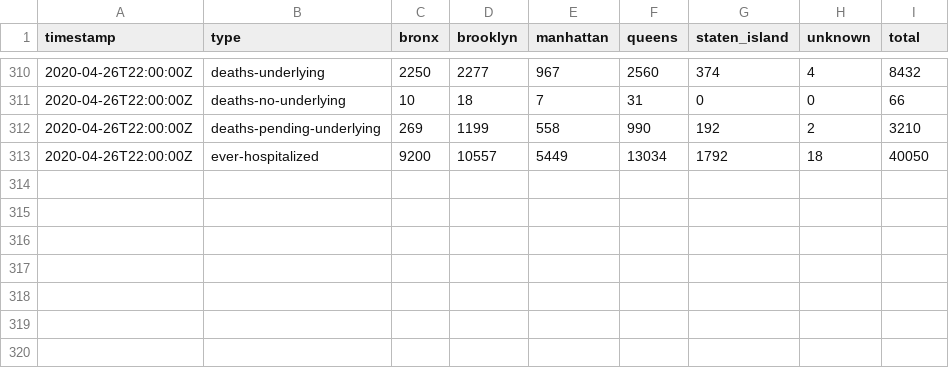
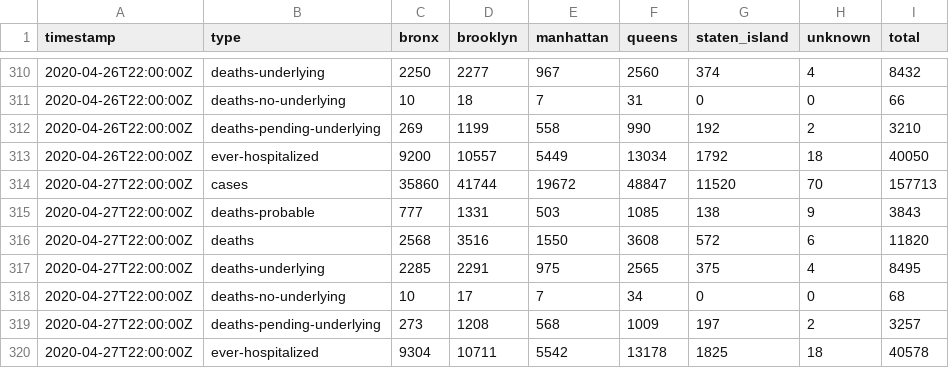
Before and after one commit to thecityny/covid-19-nyc-data, a CSV file: borough.csv, drawn as a sheet; only a part is shown, gaps mark what is left out; the diff names each change by its address in the sheet, - before the commit and + after, or states it on an @@ line.

Commit message:
NYC and state 4/27 data, ZCTA 4/28 data

```diff
--- a/borough.csv
+++ b/borough.csv
+row 314: 2020-04-27T22:00:00Z | cases | 35860 | 41744 | 19672 | 48847 | 11520 | 70 | 157713
+row 315: 2020-04-27T22:00:00Z | deaths-probable | 777 | 1331 | 503 | 1085 | 138 | 9 | 3843
+row 316: 2020-04-27T22:00:00Z | deaths | 2568 | 3516 | 1550 | 3608 | 572 | 6 | 11820
+row 317: 2020-04-27T22:00:00Z | deaths-underlying | 2285 | 2291 | 975 | 2565 | 375 | 4 | 8495
+row 318: 2020-04-27T22:00:00Z | deaths-no-underlying | 10 | 17 | 7 | 34 | 0 | 0 | 68
+row 319: 2020-04-27T22:00:00Z | deaths-pending-underlying | 273 | 1208 | 568 | 1009 | 197 | 2 | 3257
+row 320: 2020-04-27T22:00:00Z | ever-hospitalized | 9304 | 10711 | 5542 | 13178 | 1825 | 18 | 40578
```
Also changed, not shown: age.csv, gender.csv, 3 other files.
